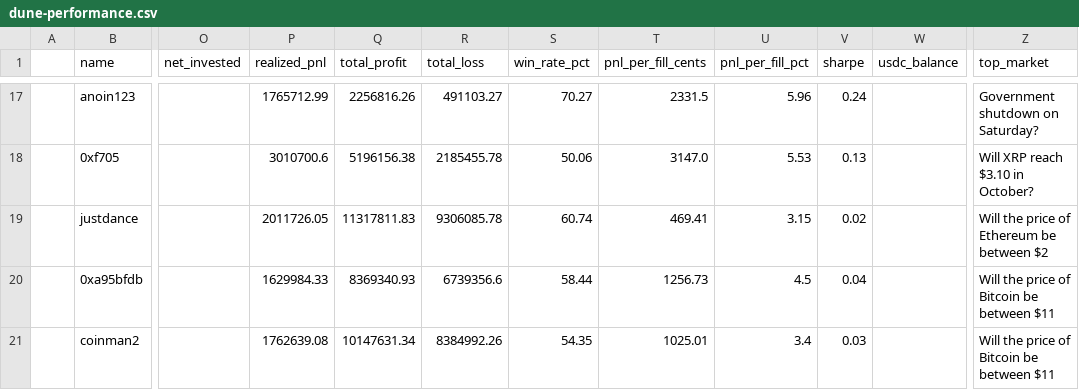
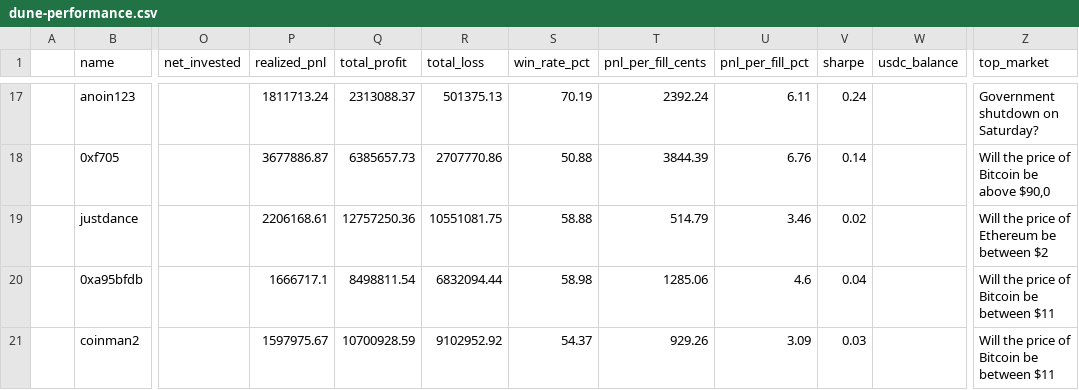
Before and after one commit to seungpyoson/leaderboard, a CSV file: scraper/dune-performance.csv, drawn as a sheet; only a part is shown, gaps mark what is left out; the diff covers the shown part only; the diff names each change by its address in the sheet, - before the commit and + after, or states it on an @@ line.

```diff
--- a/scraper/dune-performance.csv
+++ b/scraper/dune-performance.csv
-P17 (realized_pnl): 1765712.99
+P17 (realized_pnl): 1811713.24
-Q17 (total_profit): 2256816.26
+Q17 (total_profit): 2313088.37
-R17 (total_loss): 491103.27
+R17 (total_loss): 501375.13
-S17 (win_rate_pct): 70.27
+S17 (win_rate_pct): 70.19
-T17 (pnl_per_fill_cents): 2331.5
+T17 (pnl_per_fill_cents): 2392.24
-U17 (pnl_per_fill_pct): 5.96
+U17 (pnl_per_fill_pct): 6.11
-P18 (realized_pnl): 3010700.6
+P18 (realized_pnl): 3677886.87
-Q18 (total_profit): 5196156.38
+Q18 (total_profit): 6385657.73
-R18 (total_loss): 2185455.78
+R18 (total_loss): 2707770.86
-S18 (win_rate_pct): 50.06
+S18 (win_rate_pct): 50.88
-T18 (pnl_per_fill_cents): 3147.0
+T18 (pnl_per_fill_cents): 3844.39
-U18 (pnl_per_fill_pct): 5.53
+U18 (pnl_per_fill_pct): 6.76
-V18 (sharpe): 0.13
+V18 (sharpe): 0.14
-Z18 (top_market): Will XRP reach $3.10 in October?
+Z18 (top_market): Will the price of Bitcoin be above $90,0
-P19 (realized_pnl): 2011726.05
+P19 (realized_pnl): 2206168.61
-Q19 (total_profit): 11317811.83
+Q19 (total_profit): 12757250.36
-R19 (total_loss): 9306085.78
+R19 (total_loss): 10551081.75
-S19 (win_rate_pct): 60.74
+S19 (win_rate_pct): 58.88
-T19 (pnl_per_fill_cents): 469.41
+T19 (pnl_per_fill_cents): 514.79
-U19 (pnl_per_fill_pct): 3.15
+U19 (pnl_per_fill_pct): 3.46
-P20 (realized_pnl): 1629984.33
+P20 (realized_pnl): 1666717.1
-Q20 (total_profit): 8369340.93
+Q20 (total_profit): 8498811.54
-R20 (total_loss): 6739356.6
+R20 (total_loss): 6832094.44
-S20 (win_rate_pct): 58.44
+S20 (win_rate_pct): 58.98
-T20 (pnl_per_fill_cents): 1256.73
+T20 (pnl_per_fill_cents): 1285.06
-U20 (pnl_per_fill_pct): 4.5
+U20 (pnl_per_fill_pct): 4.6
-P21 (realized_pnl): 1762639.08
+P21 (realized_pnl): 1597975.67
-Q21 (total_profit): 10147631.34
+Q21 (total_profit): 10700928.59
-R21 (total_loss): 8384992.26
+R21 (total_loss): 9102952.92
-S21 (win_rate_pct): 54.35
+S21 (win_rate_pct): 54.37
-T21 (pnl_per_fill_cents): 1025.01
+T21 (pnl_per_fill_cents): 929.26
-U21 (pnl_per_fill_pct): 3.4
+U21 (pnl_per_fill_pct): 3.09
```
Also changed, not shown: 100 edited cells elsewhere in this file, 2 other files.
